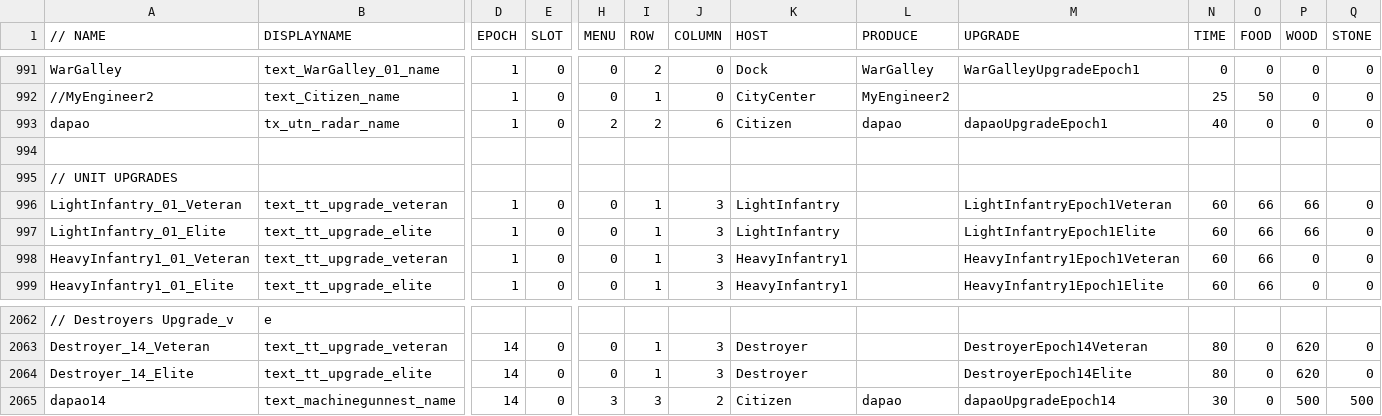
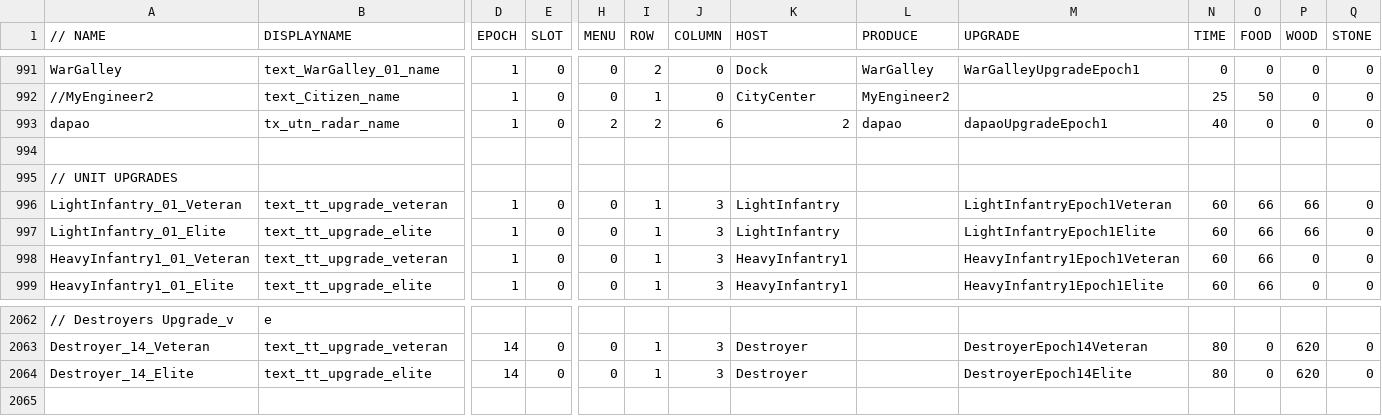
Before and after one commit to luojiang419/ee2, a CSV file: game-metadata/EE2X_db/TechTree/dbtechtreenode.csv, drawn as a sheet; only a part is shown, gaps mark what is left out; rows hold the shown columns only; the diff names each change by its address in the sheet, - before the commit and + after, or states it on an @@ line.

```diff
--- a/game-metadata/EE2X_db/TechTree/dbtechtreenode.csv
+++ b/game-metadata/EE2X_db/TechTree/dbtechtreenode.csv
-K993 (HOST): Citizen
+K993 (HOST): 2
-row 2065: dapao14 | text_machinegunnest_name | 14 | 0 | 3 | 3 | 2 | Citizen | dapao | dapaoUpgradeEpoch14 | 30 | 0 | 500 | 500
```
Also changed, not shown: 1 other file.
